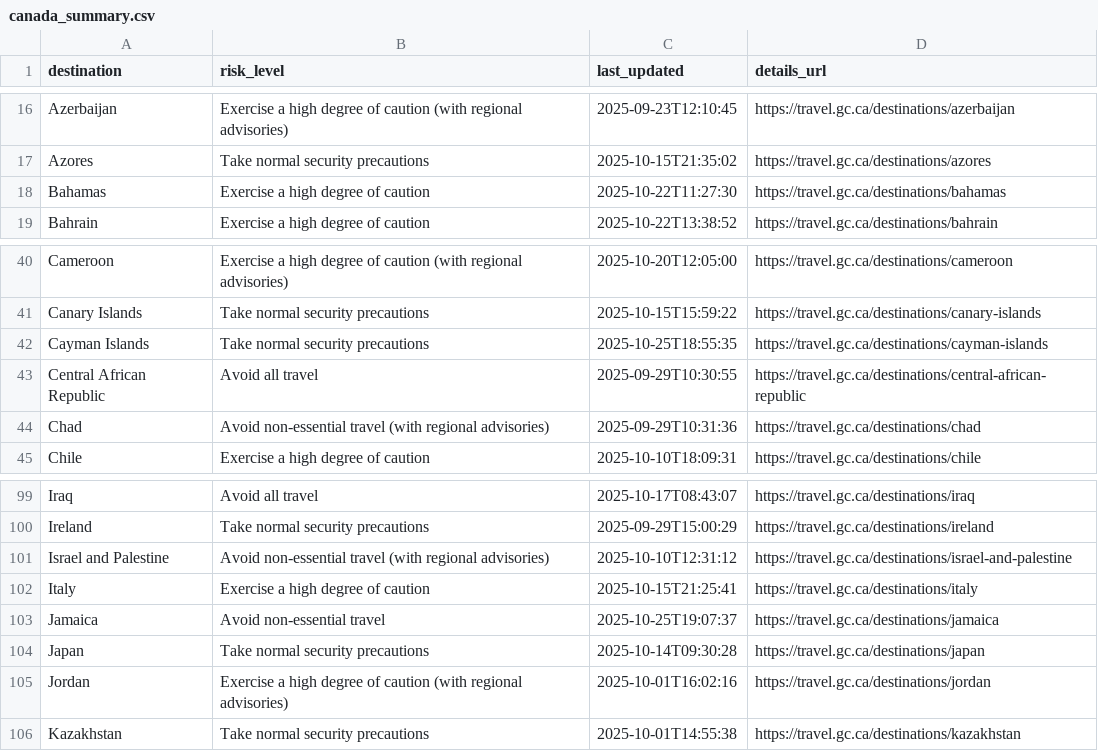
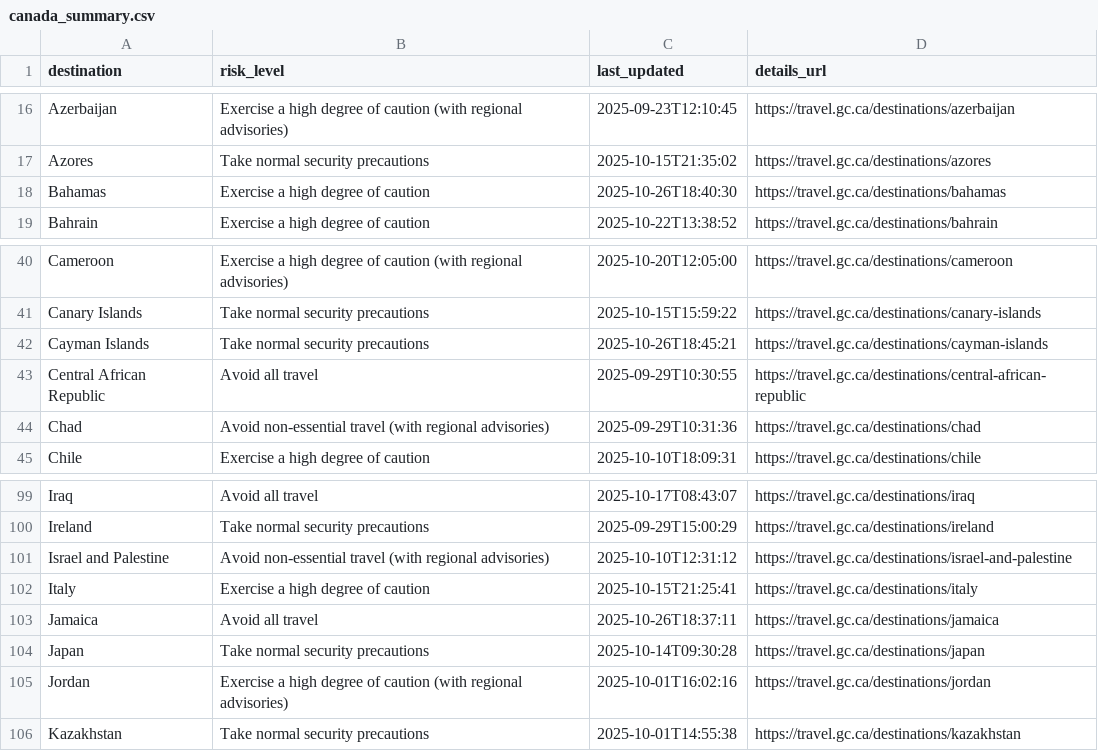
Before and after one commit to marcolussetti/travel-advisories, a CSV file: canada_summary.csv, drawn as a sheet; only a part is shown, gaps mark what is left out.

```diff
--- a/canada_summary.csv
+++ b/canada_summary.csv
@@ -17,3 +17,3 @@ Azerbaijan,Exercise a high degree of caution (with regional advisories),2025-09-
 Azores,Take normal security precautions,2025-10-15T21:35:02,https://travel.gc.ca/destinations/azores
-Bahamas,Exercise a high degree of caution,2025-10-22T11:27:30,https://travel.gc.ca/destinations/bahamas
+Bahamas,Exercise a high degree of caution,2025-10-26T18:40:30,https://travel.gc.ca/destinations/bahamas
 Bahrain,Exercise a high degree of caution,2025-10-22T13:38:52,https://travel.gc.ca/destinations/bahrain
@@ -41,3 +41,3 @@ Cameroon,Exercise a high degree of caution (with regional advisories),2025-10-20
 Canary Islands,Take normal security precautions,2025-10-15T15:59:22,https://travel.gc.ca/destinations/canary-islands
-Cayman Islands,Take normal security precautions,2025-10-25T18:55:35,https://travel.gc.ca/destinations/cayman-islands
+Cayman Islands,Take normal security precautions,2025-10-26T18:45:21,https://travel.gc.ca/destinations/cayman-islands
 Central African Republic,Avoid all travel,2025-09-29T10:30:55,https://travel.gc.ca/destinations/central-african-republic
@@ -102,3 +102,3 @@ Israel and Palestine,Avoid non-essential travel (with regional advisories),2025-
 Italy,Exercise a high degree of caution,2025-10-15T21:25:41,https://travel.gc.ca/destinations/italy
-Jamaica,Avoid non-essential travel,2025-10-25T19:07:37,https://travel.gc.ca/destinations/jamaica
+Jamaica,Avoid all travel,2025-10-26T18:37:11,https://travel.gc.ca/destinations/jamaica
 Japan,Take normal security precautions,2025-10-14T09:30:28,https://travel.gc.ca/destinations/japan
```
Also changed, not shown: 9 other files.
